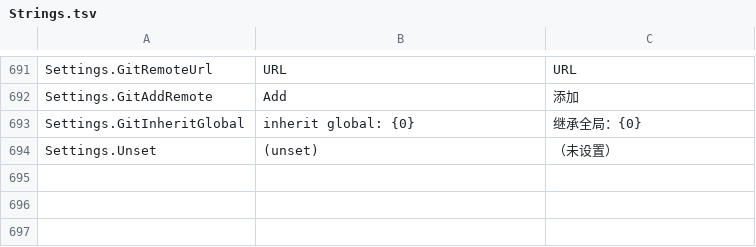
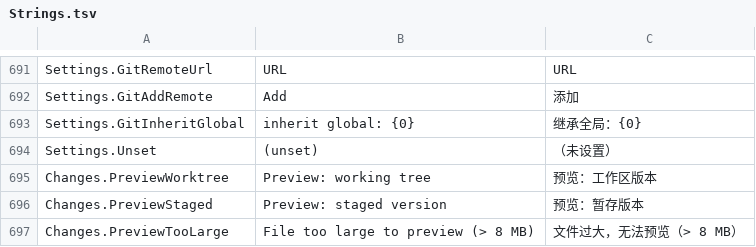
Before and after one commit to onlynight/Gitter, a TSV file: app/resources/Strings.tsv, drawn as a sheet; only a part is shown, gaps mark what is left out; the diff names each change by its address in the sheet, - before the commit and + after, or states it on an @@ line.

Commit message:
feat(web): 变更页图片直接预览 + fix 新窗口按钮失效
1. 非代码文件直接预览（services/preview.ts + 变更页接入）：
   - 可预览类型 = Chromium <img> 原生支持的格式：png/jpg/jpeg/gif/webp/
     bmp/avif/ico + svg（<img> 中的 SVG 不执行脚本，安全）；视频/PDF
     与其余二进制保持占位（data URL 行为不稳/无法渲染）
   - 暂存视图读 git index（git show :path，无条目回退工作区），工作区视图
     读磁盘；8MB 上限，超限显示提示不传内容；选中文件时预览与 diff 互斥
   - 桥新增 file.preview；CSP img-src data: 已允许

2. 新窗口按钮失效修复（项目页/任务页/命令面板共用 app.newWindow）：
   createWindow 每次都重复 ipcMain.handle('win.isMaximized')——Electron
   对重复 handle 注册直接抛异常，第二窗创建静默失败。IPC 注册全部移出
   createWindow 收敛到 registerIpc()（启动时一次）；main.ts 整文件理顺

验证：预览服务断言（png 往返/txt 拒绝/9MB tooLarge）全过；烟雾 26/26；
渲染层与主进程构建通过；Electron 启动四进程零异常

```diff
--- a/app/resources/Strings.tsv
+++ b/app/resources/Strings.tsv
+row 695: Changes.PreviewWorktree | Preview: working tree | 预览：工作区版本
+row 696: Changes.PreviewStaged | Preview: staged version | 预览：暂存版本
+row 697: Changes.PreviewTooLarge | File too large to preview (> 8 MB) | 文件过大，无法预览（> 8 MB）
```
Also changed, not shown: 4 other files.
